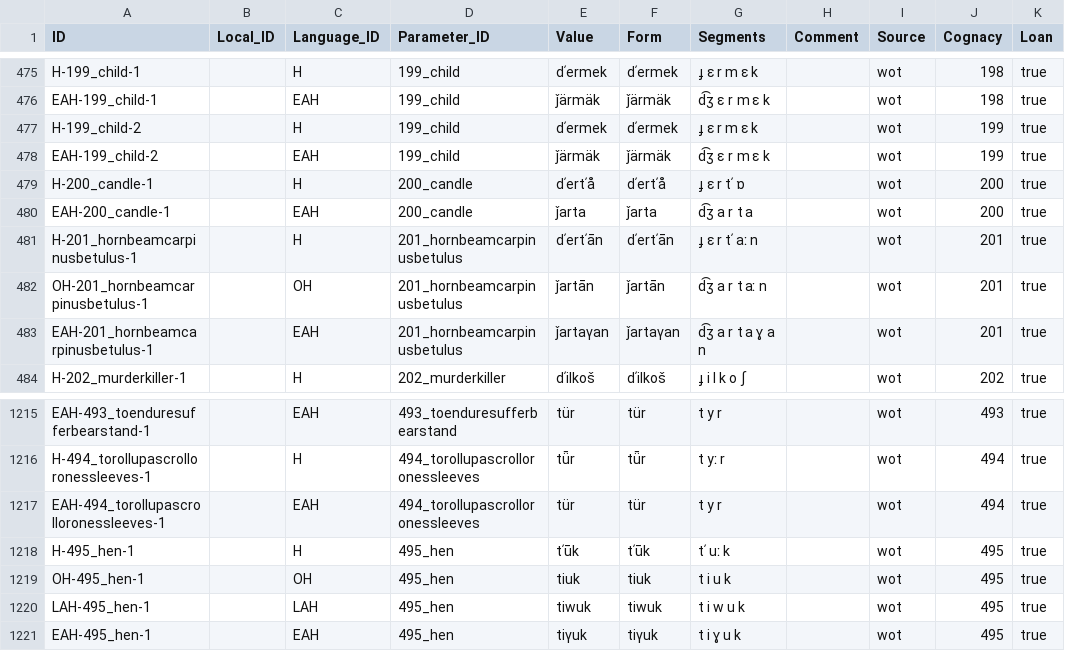
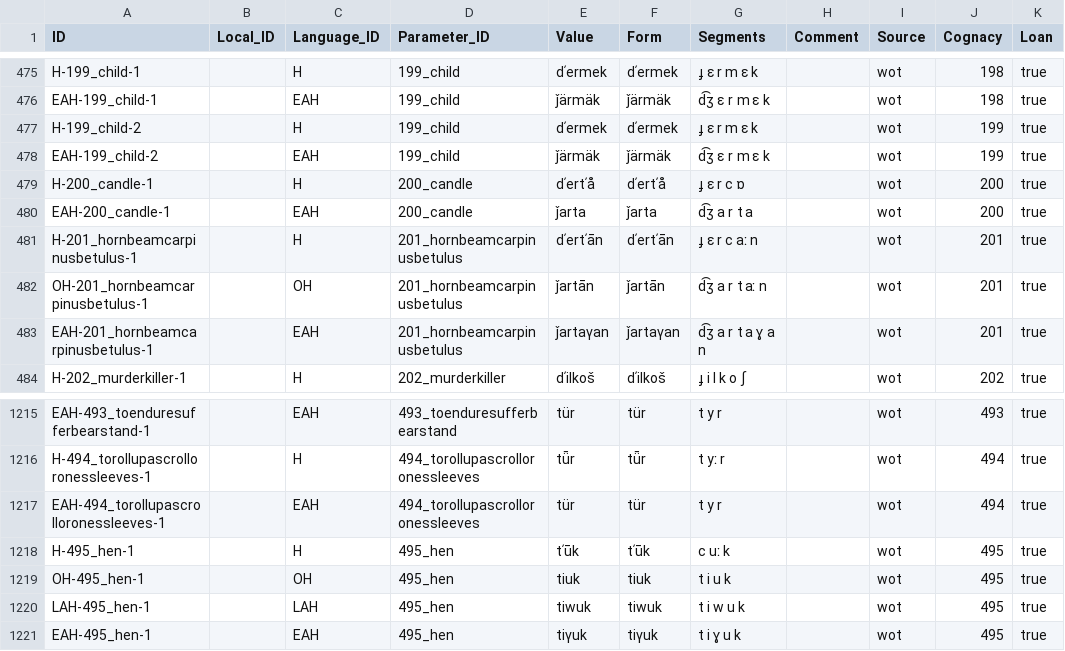
Before and after one commit to martino-vic/ronatasbertawot, a CSV file: cldf/forms.csv, drawn as a sheet; only a part is shown, gaps mark what is left out; the diff names each change by its address in the sheet, - before the commit and + after, or states it on an @@ line.

```diff
--- a/cldf/forms.csv
+++ b/cldf/forms.csv
-G479 (Segments): ɟ ɛ r tʹ ɒ
+G479 (Segments): ɟ ɛ r c ɒ
-G481 (Segments): ɟ ɛ r tʹ aː n
+G481 (Segments): ɟ ɛ r c aː n
-G1218 (Segments): tʹ uː k
+G1218 (Segments): c uː k
```
Also changed, not shown: cldf/parameters.csv, etc/concepts.tsv, 8 other files.
